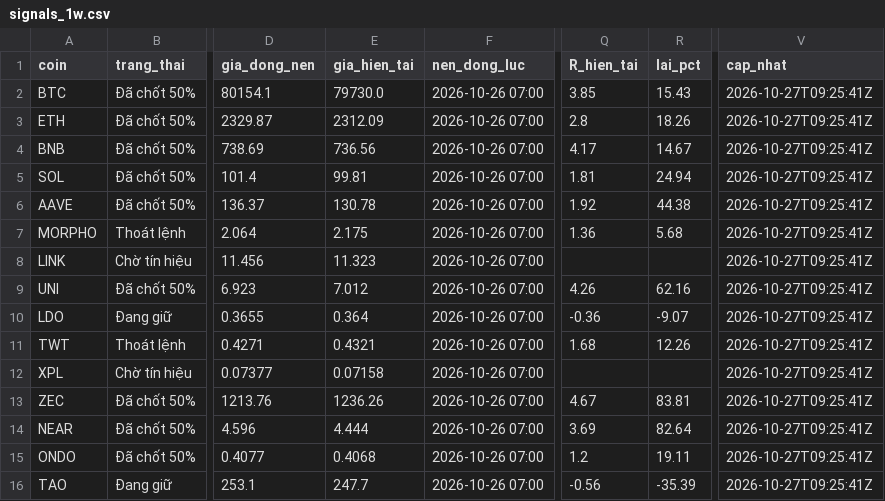
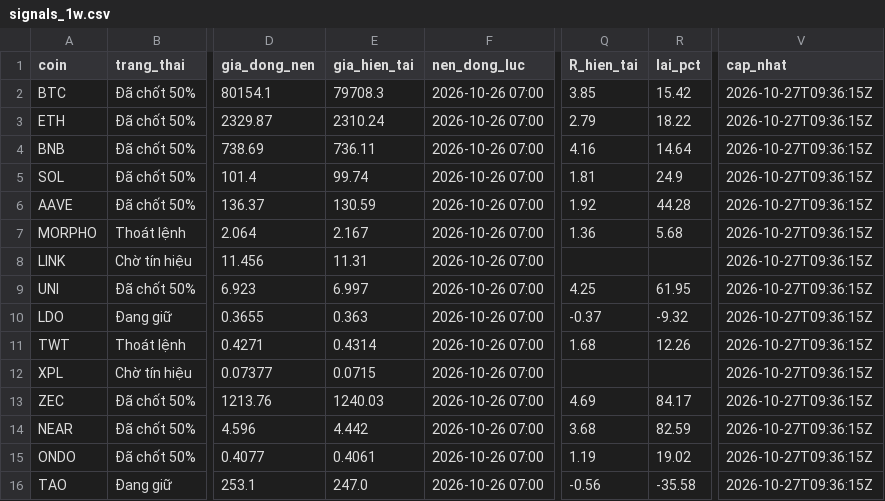
Before and after one commit to tjoshh-maker/T-T-N-H, a CSV file: docs/data/signals_1w.csv, drawn as a sheet; only a part is shown, gaps mark what is left out; the diff names each change by its address in the sheet, - before the commit and + after, or states it on an @@ line.

```diff
--- a/docs/data/signals_1w.csv
+++ b/docs/data/signals_1w.csv
-E2 (gia_hien_tai): 79730.0
+E2 (gia_hien_tai): 79708.3
-R2 (lai_pct): 15.43
+R2 (lai_pct): 15.42
-V2:V16 (cap_nhat): 2026-10-27T09:25:41Z
+V2:V16 (cap_nhat): 2026-10-27T09:36:15Z
-E3 (gia_hien_tai): 2312.09
+E3 (gia_hien_tai): 2310.24
-Q3 (R_hien_tai): 2.8
+Q3 (R_hien_tai): 2.79
-R3 (lai_pct): 18.26
+R3 (lai_pct): 18.22
-E4 (gia_hien_tai): 736.56
+E4 (gia_hien_tai): 736.11
-Q4 (R_hien_tai): 4.17
+Q4 (R_hien_tai): 4.16
-R4 (lai_pct): 14.67
+R4 (lai_pct): 14.64
-E5 (gia_hien_tai): 99.81
+E5 (gia_hien_tai): 99.74
-R5 (lai_pct): 24.94
+R5 (lai_pct): 24.9
-E6 (gia_hien_tai): 130.78
+E6 (gia_hien_tai): 130.59
-R6 (lai_pct): 44.38
+R6 (lai_pct): 44.28
-E7 (gia_hien_tai): 2.175
+E7 (gia_hien_tai): 2.167
-E8 (gia_hien_tai): 11.323
+E8 (gia_hien_tai): 11.31
-E9 (gia_hien_tai): 7.012
+E9 (gia_hien_tai): 6.997
-Q9 (R_hien_tai): 4.26
+Q9 (R_hien_tai): 4.25
-R9 (lai_pct): 62.16
+R9 (lai_pct): 61.95
-E10 (gia_hien_tai): 0.364
+E10 (gia_hien_tai): 0.363
-Q10 (R_hien_tai): -0.36
+Q10 (R_hien_tai): -0.37
-R10 (lai_pct): -9.07
+R10 (lai_pct): -9.32
-E11 (gia_hien_tai): 0.4321
+E11 (gia_hien_tai): 0.4314
-E12 (gia_hien_tai): 0.07158
+E12 (gia_hien_tai): 0.0715
-E13 (gia_hien_tai): 1236.26
+E13 (gia_hien_tai): 1240.03
-Q13 (R_hien_tai): 4.67
+Q13 (R_hien_tai): 4.69
-R13 (lai_pct): 83.81
+R13 (lai_pct): 84.17
-E14 (gia_hien_tai): 4.444
+E14 (gia_hien_tai): 4.442
-Q14 (R_hien_tai): 3.69
+Q14 (R_hien_tai): 3.68
-R14 (lai_pct): 82.64
+R14 (lai_pct): 82.59
-E15 (gia_hien_tai): 0.4068
+E15 (gia_hien_tai): 0.4061
-Q15 (R_hien_tai): 1.2
+Q15 (R_hien_tai): 1.19
-R15 (lai_pct): 19.11
+R15 (lai_pct): 19.02
-E16 (gia_hien_tai): 247.7
+E16 (gia_hien_tai): 247.0
-R16 (lai_pct): -35.39
+R16 (lai_pct): -35.58
```
Also changed, not shown: docs/data/signals_3d.csv, 1 other file.
